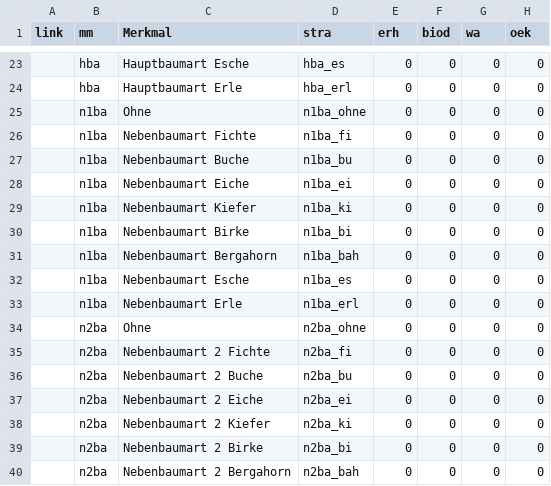
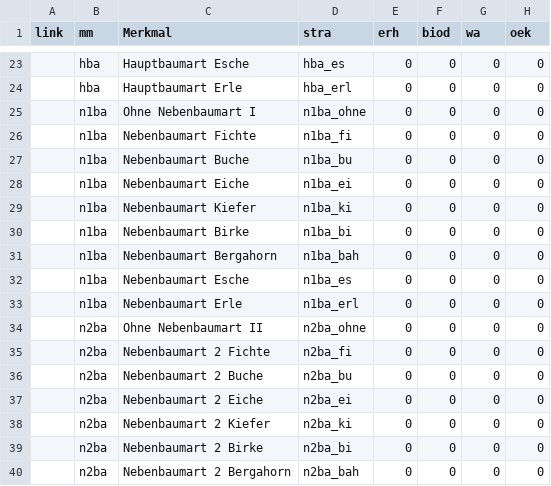
Before and after one commit to f2502/OESL_MV, a CSV file: tab.csv, drawn as a sheet; only a part is shown, gaps mark what is left out; the diff names each change by its address in the sheet, - before the commit and + after, or states it on an @@ line.

Commit message:
28.06.2023

```diff
--- a/tab.csv
+++ b/tab.csv
-C25 (Merkmal): Ohne
+C25 (Merkmal): Ohne Nebenbaumart I
-C34 (Merkmal): Ohne
+C34 (Merkmal): Ohne Nebenbaumart II
```
